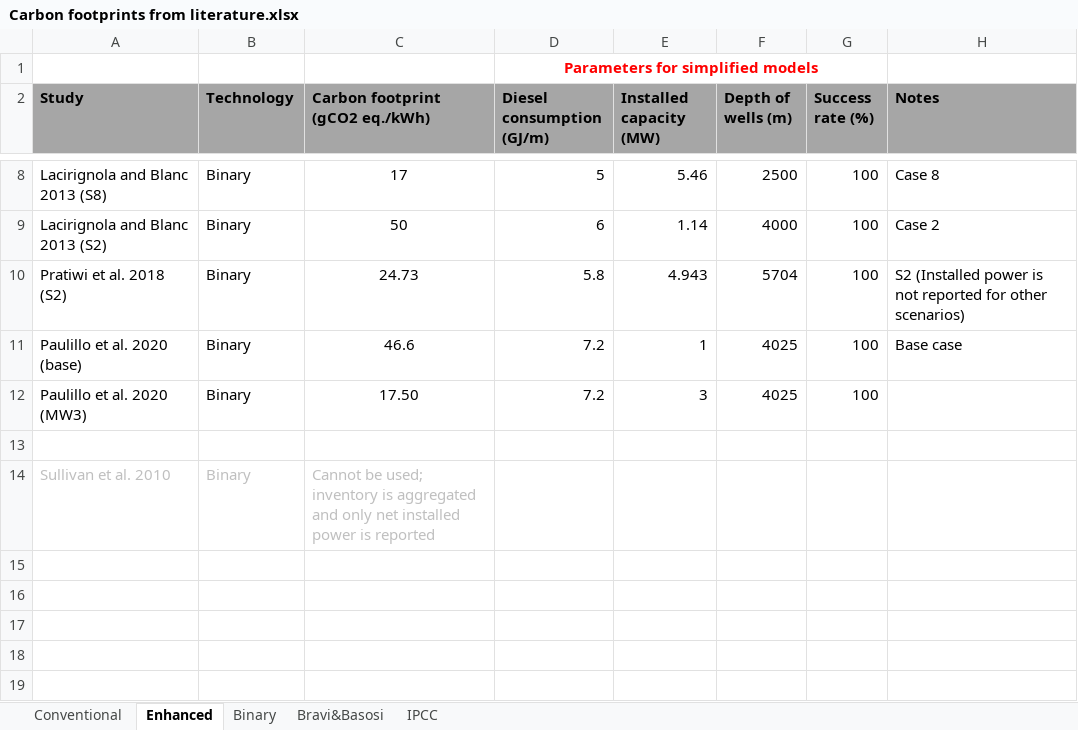
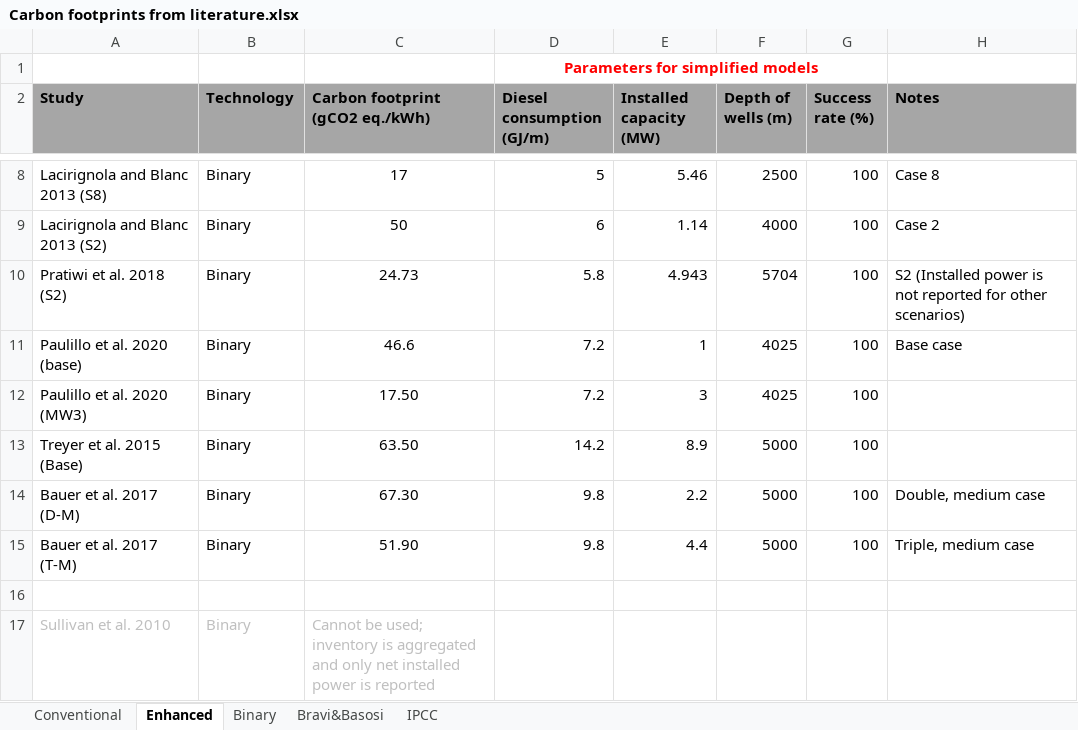
Before and after one commit to a-pau/gsa_geothermal, an Excel workbook: data_and_models/Carbon footprints from literature.xlsx, sheet Enhanced, drawn as a sheet; only a part is shown, gaps mark what is left out; values as stored, in another font and other column widths than the file's, no borders; the diff names each change by its address in the sheet, - before the commit and + after, or states it on an @@ line.

```diff
--- a/data_and_models/Carbon footprints from literature.xlsx (sheet Enhanced)
+++ b/data_and_models/Carbon footprints from literature.xlsx (sheet Enhanced)
+row 13: Treyer et al. 2015 (Base) | Binary | 63.50 | 14.2 | 8.9 | 5000 | 100
+row 14: Bauer et al. 2017 (D-M) | Binary | 67.30 | 9.8 | 2.2 | 5000 | 100 | Double, medium case
+row 15: Bauer et al. 2017 (T-M) | Binary | 51.90 | 9.8 | 4.4 | 5000 | 100 | Triple, medium case
```
Also changed, not shown: data_and_models/Geothermal power processes_brightway.xlsx, generated_files/Simplified models coefficients conventional - symbolic - thresholds.xlsx, 47 other files.
